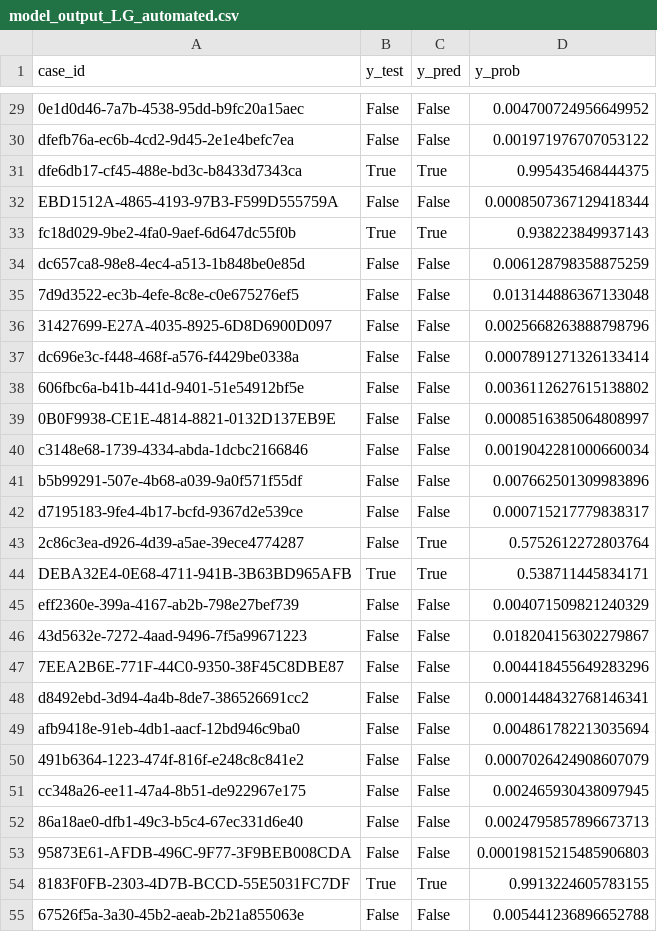
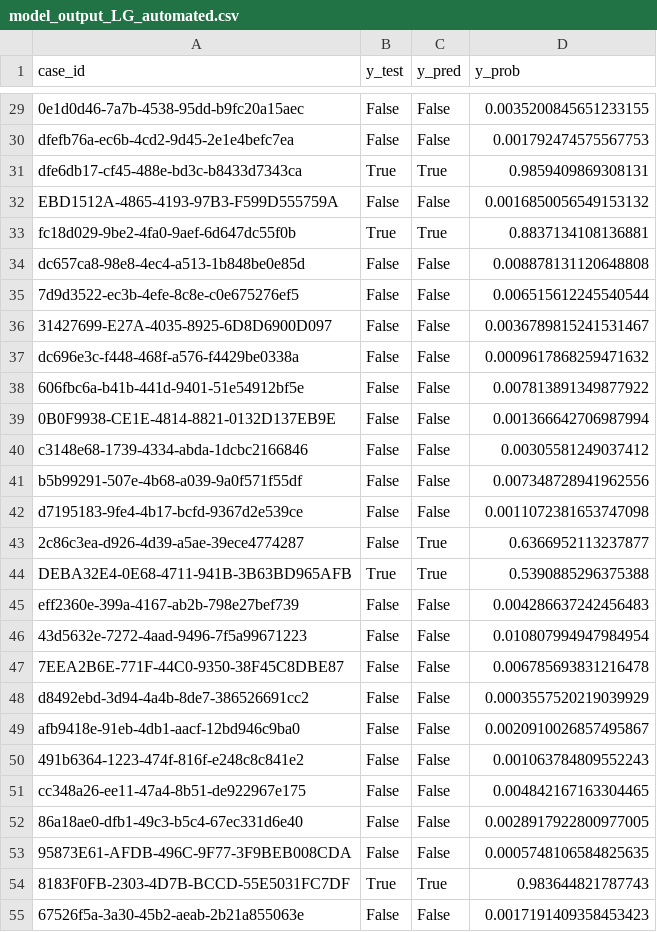
Before and after one commit to BabakBasharirad/tnbc-classification, a CSV file: Data/output/model_output_LG_automated.csv, drawn as a sheet; only a part is shown, gaps mark what is left out; the diff covers the shown part only; the diff names each change by its address in the sheet, - before the commit and + after, or states it on an @@ line.

```diff
--- a/Data/output/model_output_LG_automated.csv
+++ b/Data/output/model_output_LG_automated.csv
-D29 (y_prob): 0.004700724956649952
+D29 (y_prob): 0.0035200845651233155
-D30 (y_prob): 0.001971976707053122
+D30 (y_prob): 0.001792474575567753
-D31 (y_prob): 0.995435468444375
+D31 (y_prob): 0.9859409869308131
-D32 (y_prob): 0.0008507367129418344
+D32 (y_prob): 0.0016850056549153132
-D33 (y_prob): 0.938223849937143
+D33 (y_prob): 0.8837134108136881
-D34 (y_prob): 0.006128798358875259
+D34 (y_prob): 0.008878131120648808
-D35 (y_prob): 0.013144886367133048
+D35 (y_prob): 0.006515612245540544
-D36 (y_prob): 0.0025668263888798796
+D36 (y_prob): 0.0036789815241531467
-D37 (y_prob): 0.0007891271326133414
+D37 (y_prob): 0.0009617868259471632
-D38 (y_prob): 0.0036112627615138802
+D38 (y_prob): 0.007813891349877922
-D39 (y_prob): 0.0008516385064808997
+D39 (y_prob): 0.001366642706987994
-D40 (y_prob): 0.0019042281000660034
+D40 (y_prob): 0.00305581249037412
-D41 (y_prob): 0.007662501309983896
+D41 (y_prob): 0.007348728941962556
-D42 (y_prob): 0.000715217779838317
+D42 (y_prob): 0.0011072381653747098
-D43 (y_prob): 0.5752612272803764
+D43 (y_prob): 0.6366952113237877
-D44 (y_prob): 0.538711445834171
+D44 (y_prob): 0.5390885296375388
-D45 (y_prob): 0.004071509821240329
+D45 (y_prob): 0.004286637242456483
-D46 (y_prob): 0.018204156302279867
+D46 (y_prob): 0.010807994947984954
-D47 (y_prob): 0.004418455649283296
+D47 (y_prob): 0.006785693831216478
-D48 (y_prob): 0.0001448432768146341
+D48 (y_prob): 0.0003557520219039929
-D49 (y_prob): 0.004861782213035694
+D49 (y_prob): 0.0020910026857495867
-D50 (y_prob): 0.0007026424908607079
+D50 (y_prob): 0.001063784809552243
-D51 (y_prob): 0.002465930438097945
+D51 (y_prob): 0.004842167163304465
-D52 (y_prob): 0.0024795857896673713
+D52 (y_prob): 0.0028917922800977005
-D53 (y_prob): 0.00019815215485906803
+D53 (y_prob): 0.0005748106584825635
-D54 (y_prob): 0.9913224605783155
+D54 (y_prob): 0.983644821787743
-D55 (y_prob): 0.005441236896652788
+D55 (y_prob): 0.0017191409358453423
```
Also changed, not shown: 173 edited cells elsewhere in this file, Data/output/model_output_LG_automated_smote.csv, Data/output/model_output_LG_automated_weighted.csv, 20 other files.
